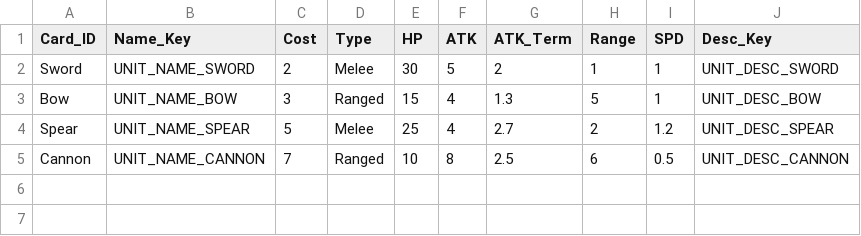
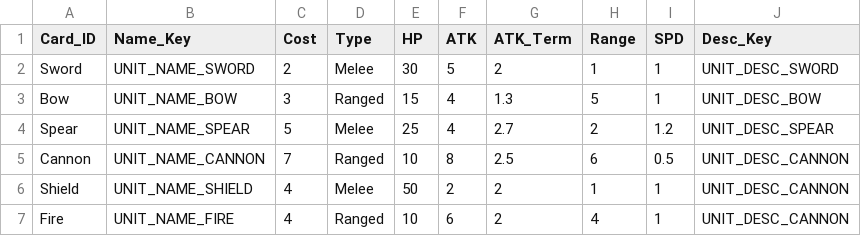
Before and after one commit to ssm3842/Inklash, a CSV file: Assets/Scripts/Csv/00_UnitCard.csv, drawn as a sheet; the diff names each change by its address in the sheet, - before the commit and + after, or states it on an @@ line.

```diff
--- a/Assets/Scripts/Csv/00_UnitCard.csv
+++ b/Assets/Scripts/Csv/00_UnitCard.csv
+row 6: Shield | UNIT_NAME_SHIELD | 4 | Melee | 50 | 2 | 2 | 1 | 1 | UNIT_DESC_CANNON
+row 7: Fire | UNIT_NAME_FIRE | 4 | Ranged | 10 | 6 | 2 | 4 | 1 | UNIT_DESC_CANNON
```
Also changed, not shown: Assets/Scripts/Csv/03_EnemyCard.csv, Assets/Scripts/Csv/04_StringTable.csv, 24 other files.
